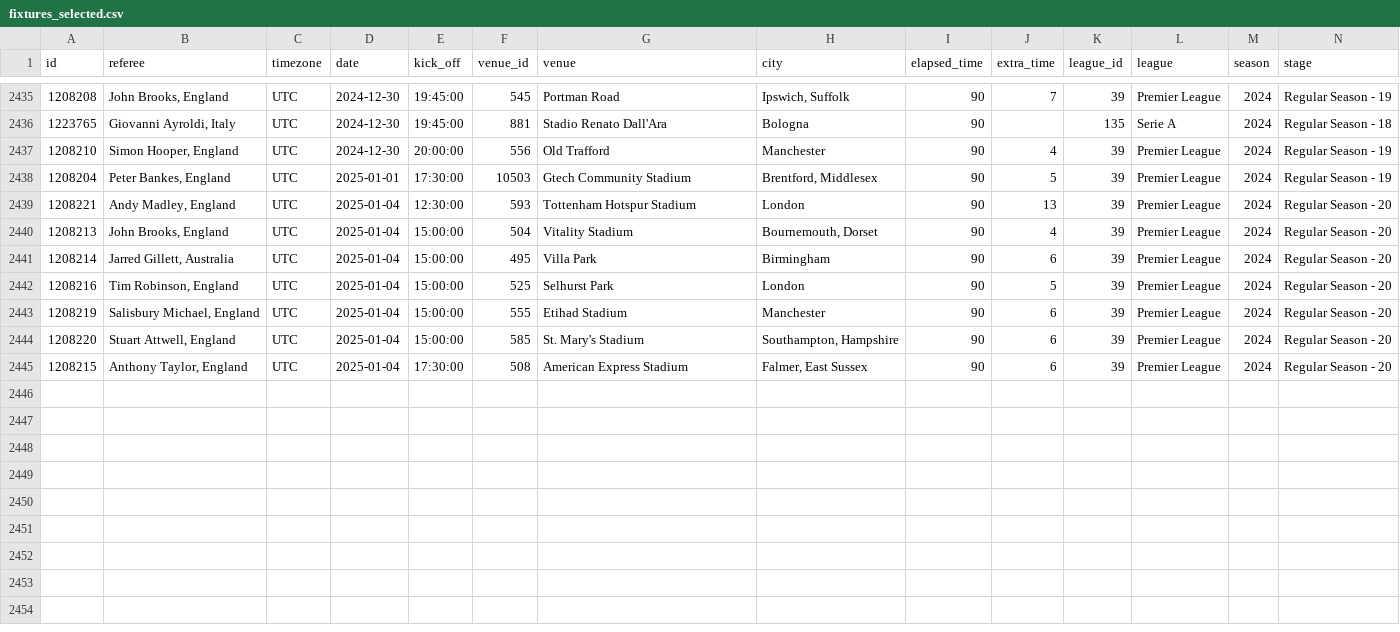
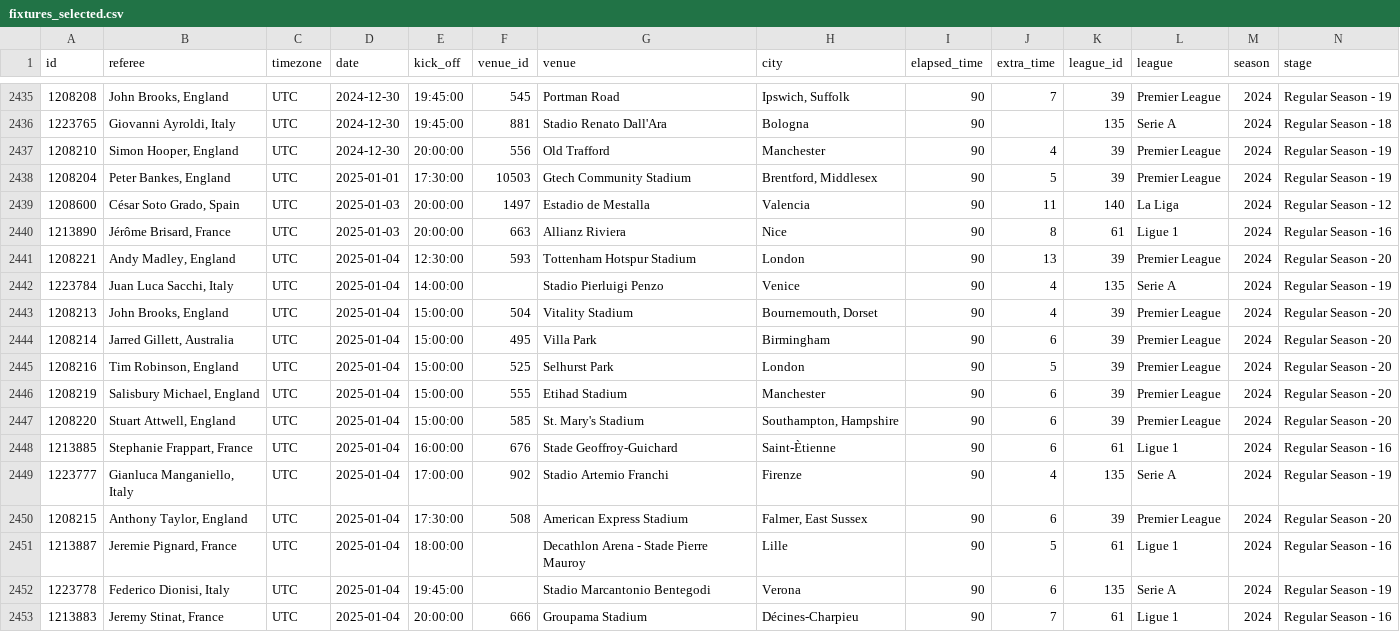
Before and after one commit to SebWae/football-api-data, a CSV file: data/fixtures_selected.csv, drawn as a sheet; only a part is shown, gaps mark what is left out; rows hold the shown columns only; the diff names each change by its address in the sheet, - before the commit and + after, or states it on an @@ line.

Commit message:
added missing fixtures from other top 5 leagues

```diff
--- a/data/fixtures_selected.csv
+++ b/data/fixtures_selected.csv
+row 2439: 1208600 | César Soto Grado, Spain | UTC | 2025-01-03 | 20:00:00 | 1497 | Estadio de Mestalla | Valencia | 90 | 11 | 140 | La Liga | 2024 | Regular Season - 12
+row 2440: 1213890 | Jérôme Brisard, France | UTC | 2025-01-03 | 20:00:00 | 663 | Allianz Riviera | Nice | 90 | 8 | 61 | Ligue 1 | 2024 | Regular Season - 16
+row 2442: 1223784 | Juan Luca Sacchi, Italy | UTC | 2025-01-04 | 14:00:00 |  | Stadio Pierluigi Penzo | Venice | 90 | 4 | 135 | Serie A | 2024 | Regular Season - 19
+row 2448: 1213885 | Stephanie Frappart, France | UTC | 2025-01-04 | 16:00:00 | 676 | Stade Geoffroy-Guichard | Saint-Ètienne | 90 | 6 | 61 | Ligue 1 | 2024 | Regular Season - 16
+row 2449: 1223777 | Gianluca Manganiello, Italy | UTC | 2025-01-04 | 17:00:00 | 902 | Stadio Artemio Franchi | Firenze | 90 | 4 | 135 | Serie A | 2024 | Regular Season - 19
+row 2451: 1213887 | Jeremie Pignard, France | UTC | 2025-01-04 | 18:00:00 |  | Decathlon Arena - Stade Pierre Mauroy | Lille | 90 | 5 | 61 | Ligue 1 | 2024 | Regular Season - 16
+row 2452: 1223778 | Federico Dionisi, Italy | UTC | 2025-01-04 | 19:45:00 |  | Stadio Marcantonio Bentegodi | Verona | 90 | 6 | 135 | Serie A | 2024 | Regular Season - 19
+row 2453: 1213883 | Jeremy Stinat, France | UTC | 2025-01-04 | 20:00:00 | 666 | Groupama Stadium | Décines-Charpieu | 90 | 7 | 61 | Ligue 1 | 2024 | Regular Season - 16
```
